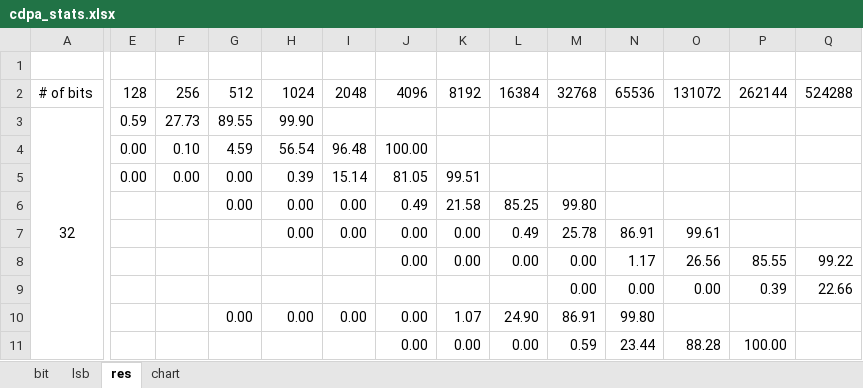
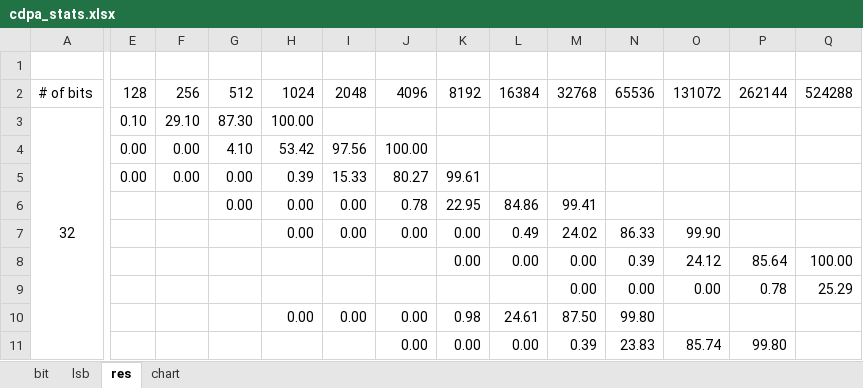
Before and after one commit to fortify-iq/cdpa, an Excel workbook: docs/cdpa_stats.xlsx, sheet res, drawn as a sheet; only a part is shown, gaps mark what is left out; values as stored, in another font and other column widths than the file's, no borders; conditional formats not drawn; removed rows and columns are numbered as before the commit, all else as after; rows hold the shown columns only; the diff covers the shown part only; the diff names each change by its address in the sheet, - before the commit and + after, or states it on an @@ line.

```diff
--- a/docs/cdpa_stats.xlsx (sheet res)
+++ b/docs/cdpa_stats.xlsx (sheet res)
-E3: 0.59
+E3: 0.10
-F3: 27.73
+F3: 29.10
-G3: 89.55
+G3: 87.30
-H3: 99.90
+H3: 100.00
-F4: 0.10
+F4: 0.00
-G4: 4.59
+G4: 4.10
-H4: 56.54
+H4: 53.42
-I4: 96.48
+I4: 97.56
-I5: 15.14
+I5: 15.33
-J5: 81.05
+J5: 80.27
-K5: 99.51
+K5: 99.61
-J6: 0.49
+J6: 0.78
-K6: 21.58
+K6: 22.95
-L6: 85.25
+L6: 84.86
-M6: 99.80
+M6: 99.41
-M7: 25.78
+M7: 24.02
-N7: 86.91
+N7: 86.33
-O7: 99.61
+O7: 99.90
-row 8:  |  |  |  |  |  | 0.00 | 0.00 | 0.00 | 0.00 | 1.17 | 26.56 | 85.55 | 99.22
+row 8:  |  |  |  |  |  |  | 0.00 | 0.00 | 0.00 | 0.39 | 24.12 | 85.64 | 100.00
-P9: 0.39
+P9: 0.78
-Q9: 22.66
+Q9: 25.29
-G10: 0.00
+G10: (empty)
-K10: 1.07
+K10: 0.98
-L10: 24.90
+L10: 24.61
-M10: 86.91
+M10: 87.50
-M11: 0.59
+M11: 0.39
-N11: 23.44
+N11: 23.83
-O11: 88.28
+O11: 85.74
-P11: 100.00
+P11: 99.80
```
Also changed, not shown: 6 added rows, 7 removed rows and 17 edited cells elsewhere in this sheet, sheet bit, sheet lsb, charts or pictures, 9 other files.
